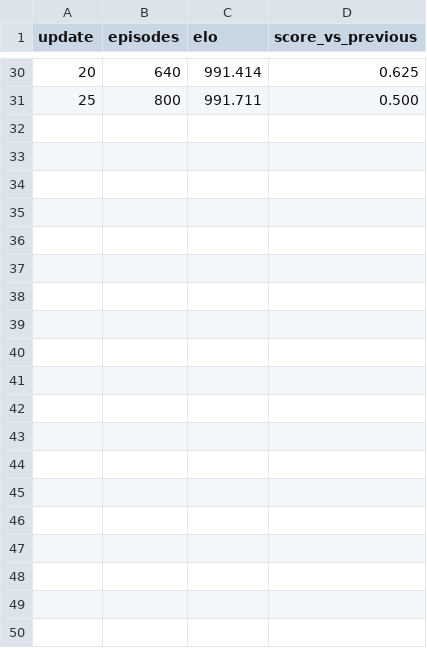
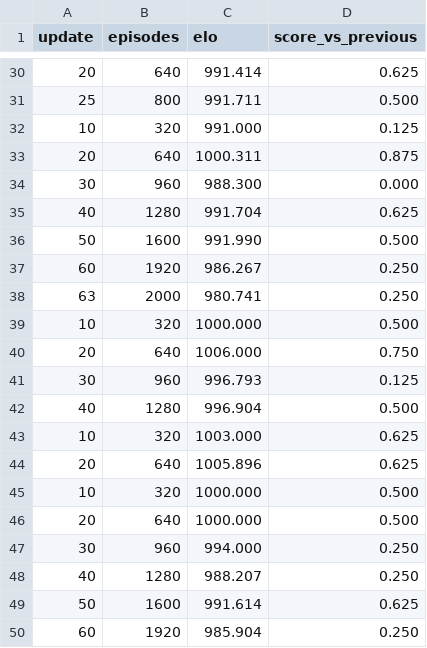
Before and after one commit to KayKoehle/myTCG, a CSV file: stats/ai_training_elo_distributed.csv, drawn as a sheet; only a part is shown, gaps mark what is left out; the diff covers the shown part only; the diff names each change by its address in the sheet, - before the commit and + after, or states it on an @@ line.

Commit message:
feat: new ai training

```diff
--- a/stats/ai_training_elo_distributed.csv
+++ b/stats/ai_training_elo_distributed.csv
+row 32: 10 | 320 | 991.000 | 0.125
+row 33: 20 | 640 | 1000.311 | 0.875
+row 34: 30 | 960 | 988.300 | 0.000
+row 35: 40 | 1280 | 991.704 | 0.625
+row 36: 50 | 1600 | 991.990 | 0.500
+row 37: 60 | 1920 | 986.267 | 0.250
+row 38: 63 | 2000 | 980.741 | 0.250
+row 39: 10 | 320 | 1000.000 | 0.500
+row 40: 20 | 640 | 1006.000 | 0.750
+row 41: 30 | 960 | 996.793 | 0.125
+row 42: 40 | 1280 | 996.904 | 0.500
+row 43: 10 | 320 | 1003.000 | 0.625
+row 44: 20 | 640 | 1005.896 | 0.625
+row 45: 10 | 320 | 1000.000 | 0.500
+row 46: 20 | 640 | 1000.000 | 0.500
+row 47: 30 | 960 | 994.000 | 0.250
+row 48: 40 | 1280 | 988.207 | 0.250
+row 49: 50 | 1600 | 991.614 | 0.625
+row 50: 60 | 1920 | 985.904 | 0.250
```
Also changed, not shown: 25 added rows elsewhere in this file, 36 other files.
